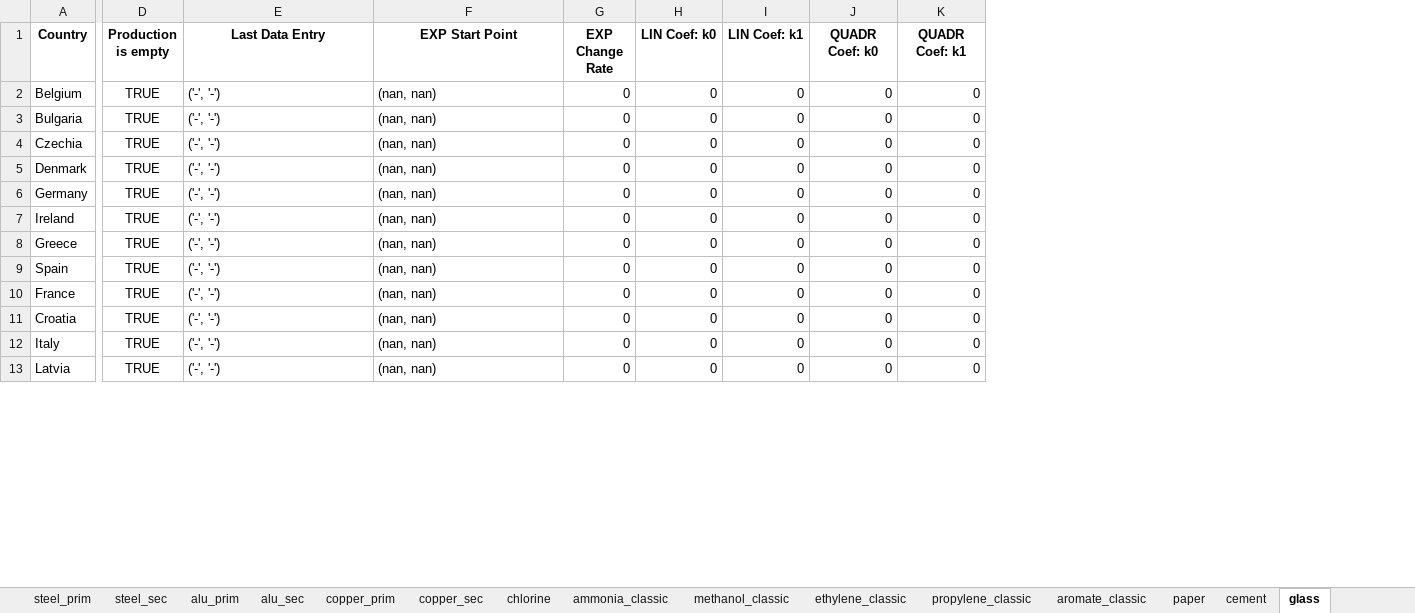
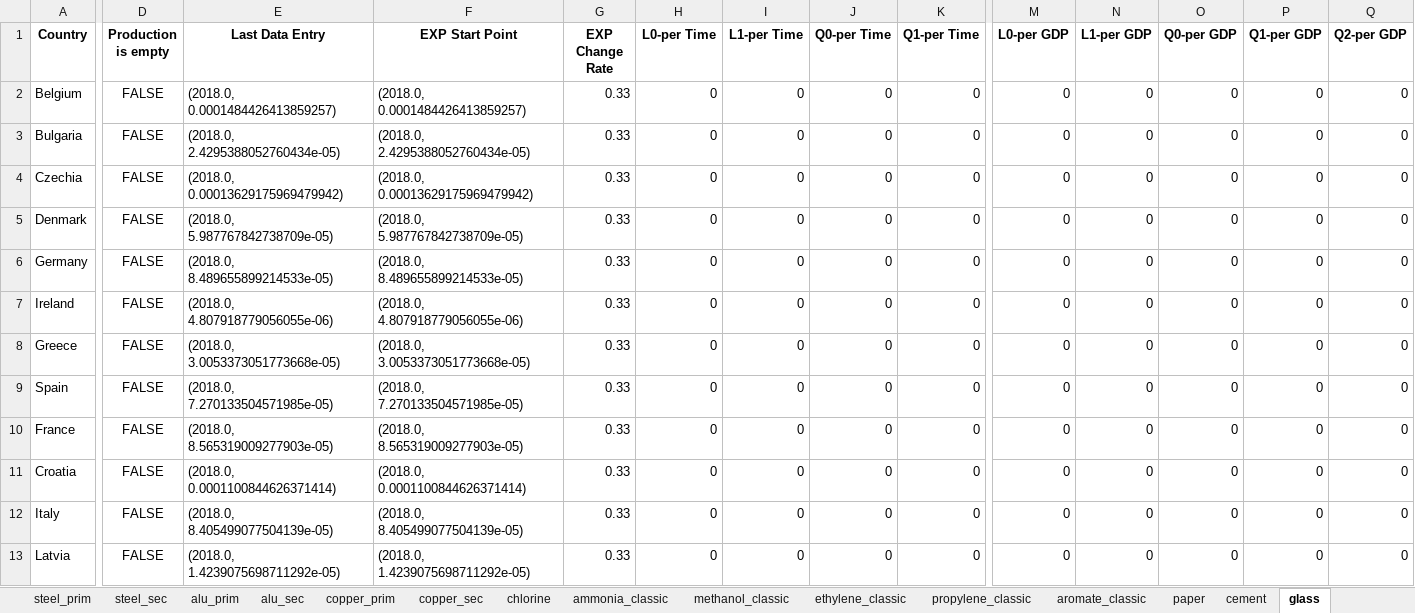
Before and after one commit to chrylt/endemo-v2.0.0-Alpha, an Excel workbook: output/endemo2_industry_coef_current_settings.xlsx, sheet glass, drawn as a sheet; only a part is shown, gaps mark what is left out; values as stored, in another font and other column widths than the file's, no borders; the diff covers the shown part only; the diff names each change by its address in the sheet, - before the commit and + after, or states it on an @@ line.

```diff
--- a/output/endemo2_industry_coef_current_settings.xlsx (sheet glass)
+++ b/output/endemo2_industry_coef_current_settings.xlsx (sheet glass)
+column M (L0-per GDP), rows 2-13: all 0
+column N (L1-per GDP), rows 2-13: all 0
+column O (Q0-per GDP), rows 2-13: all 0
+column P (Q1-per GDP), rows 2-13: all 0
+column Q (Q2-per GDP), rows 2-13: all 0
-H1: LIN Coef: k0
+H1: L0-per Time
-I1: LIN Coef: k1
+I1: L1-per Time
-J1: QUADR Coef: k0
+J1: Q0-per Time
-K1: QUADR Coef: k1
+K1: Q1-per Time
-D2:D13 (Production is empty): TRUE
+D2:D13 (Production is empty): FALSE
-E2 (Last Data Entry): ('-', '-')
+E2 (Last Data Entry): (2018.0, 0.0001484426413859257)
-F2 (EXP Start Point): (nan, nan)
+F2 (EXP Start Point): (2018.0, 0.0001484426413859257)
-G2:G13 (EXP Change Rate): 0
+G2:G13 (EXP Change Rate): 0.33
-E3 (Last Data Entry): ('-', '-')
+E3 (Last Data Entry): (2018.0, 2.4295388052760434e-05)
-F3 (EXP Start Point): (nan, nan)
+F3 (EXP Start Point): (2018.0, 2.4295388052760434e-05)
-E4 (Last Data Entry): ('-', '-')
+E4 (Last Data Entry): (2018.0, 0.00013629175969479942)
-F4 (EXP Start Point): (nan, nan)
+F4 (EXP Start Point): (2018.0, 0.00013629175969479942)
-E5 (Last Data Entry): ('-', '-')
+E5 (Last Data Entry): (2018.0, 5.987767842738709e-05)
-F5 (EXP Start Point): (nan, nan)
+F5 (EXP Start Point): (2018.0, 5.987767842738709e-05)
-E6 (Last Data Entry): ('-', '-')
+E6 (Last Data Entry): (2018.0, 8.489655899214533e-05)
-F6 (EXP Start Point): (nan, nan)
+F6 (EXP Start Point): (2018.0, 8.489655899214533e-05)
-E7 (Last Data Entry): ('-', '-')
+E7 (Last Data Entry): (2018.0, 4.807918779056055e-06)
-F7 (EXP Start Point): (nan, nan)
+F7 (EXP Start Point): (2018.0, 4.807918779056055e-06)
-E8 (Last Data Entry): ('-', '-')
+E8 (Last Data Entry): (2018.0, 3.0053373051773668e-05)
-F8 (EXP Start Point): (nan, nan)
+F8 (EXP Start Point): (2018.0, 3.0053373051773668e-05)
-E9 (Last Data Entry): ('-', '-')
+E9 (Last Data Entry): (2018.0, 7.270133504571985e-05)
-F9 (EXP Start Point): (nan, nan)
+F9 (EXP Start Point): (2018.0, 7.270133504571985e-05)
-E10 (Last Data Entry): ('-', '-')
+E10 (Last Data Entry): (2018.0, 8.565319009277903e-05)
-F10 (EXP Start Point): (nan, nan)
+F10 (EXP Start Point): (2018.0, 8.565319009277903e-05)
-E11 (Last Data Entry): ('-', '-')
+E11 (Last Data Entry): (2018.0, 0.0001100844626371414)
-F11 (EXP Start Point): (nan, nan)
+F11 (EXP Start Point): (2018.0, 0.0001100844626371414)
-E12 (Last Data Entry): ('-', '-')
+E12 (Last Data Entry): (2018.0, 8.405499077504139e-05)
-F12 (EXP Start Point): (nan, nan)
+F12 (EXP Start Point): (2018.0, 8.405499077504139e-05)
-E13 (Last Data Entry): ('-', '-')
+E13 (Last Data Entry): (2018.0, 1.4239075698711292e-05)
-F13 (EXP Start Point): (nan, nan)
+F13 (EXP Start Point): (2018.0, 1.4239075698711292e-05)
```
Also changed, not shown: 57 edited cells elsewhere in this sheet, sheet steel_prim, sheet alu_sec, sheet ammonia_classic, sheet copper_prim, sheet propylene_classic, sheet copper_sec, 8 more sheets, output/endemo2_amount_prognosis.xlsx, output/endemo2_demand_projections.xlsx, 20 other files.
